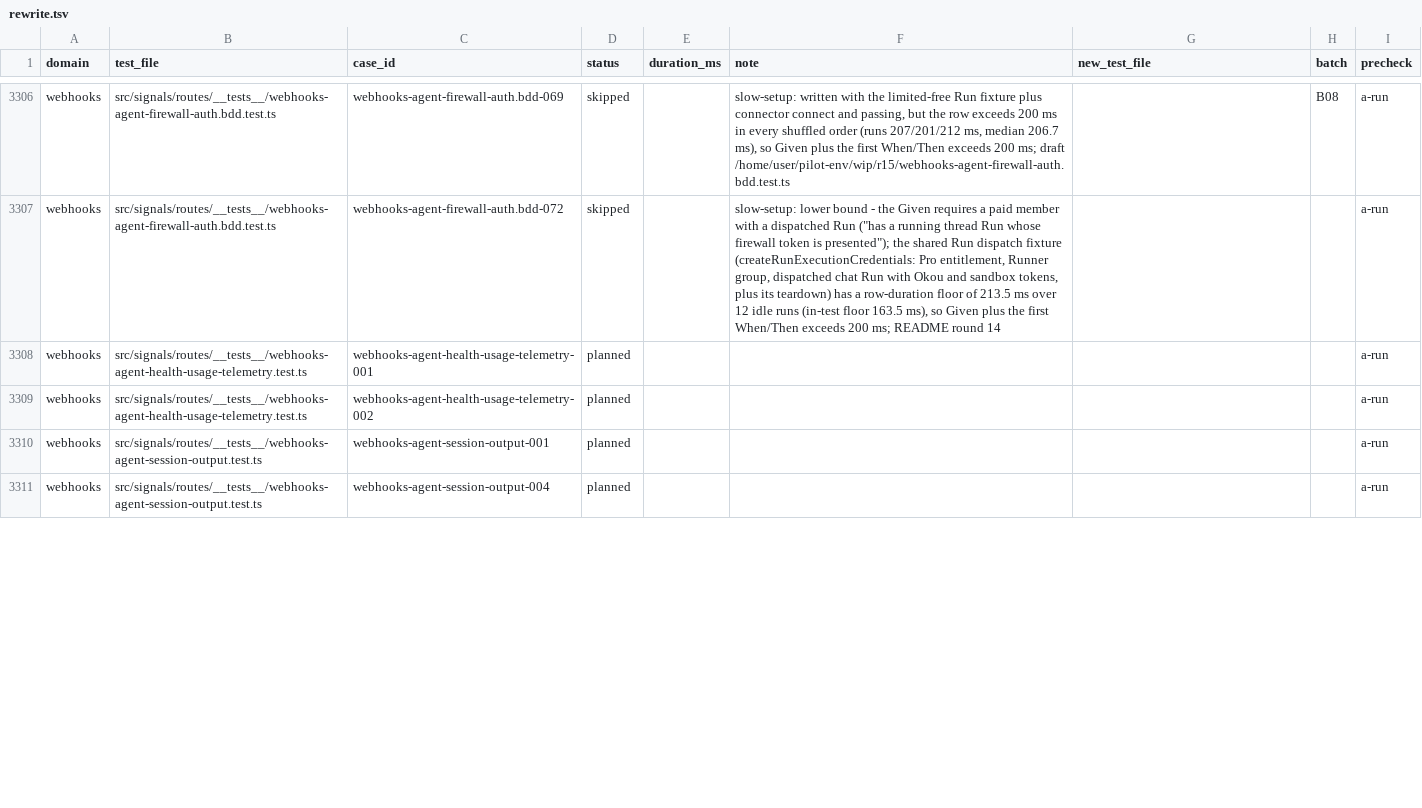
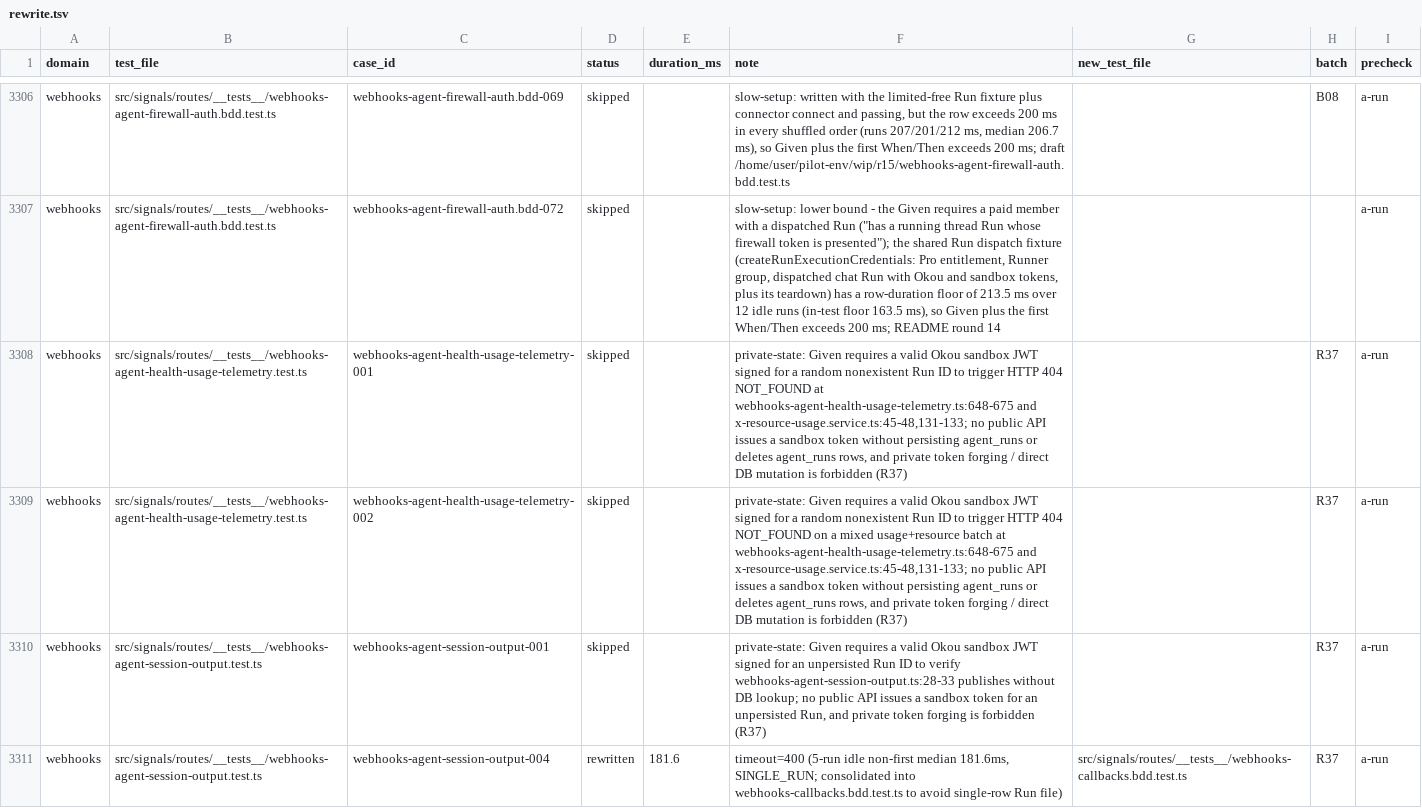
Before and after one commit to okou-ai/okou, a TSV file: turbo/apps/api/test-rebuild/rewrite.tsv, drawn as a sheet; only a part is shown, gaps mark what is left out; the diff covers the shown part only.

Commit message:
test(api): consolidate webhooks-agent-session-output-004 and skip 4 non-compliant agent webhook cases

```diff
--- a/turbo/apps/api/test-rebuild/rewrite.tsv
+++ b/turbo/apps/api/test-rebuild/rewrite.tsv
@@ -3307,5 +3307,5 @@ webhooks	src/signals/routes/__tests__/webhooks-agent-firewall-auth.bdd.test.ts	w
 webhooks	src/signals/routes/__tests__/webhooks-agent-firewall-auth.bdd.test.ts	webhooks-agent-firewall-auth.bdd-072	skipped		"slow-setup: lower bound - the Given requires a paid member with a dispatched Run (""has a running thread Run whose firewall token is presented""); the shared Run dispatch fixture (createRunExecutionCredentials: Pro entitlement, Runner group, dispatched chat Run with Okou and sandbox tokens, plus its teardown) has a row-duration floor of 213.5 ms over 12 idle runs (in-test floor 163.5 ms), so Given plus the first When/Then exceeds 200 ms; README round 14"			a-run
-webhooks	src/signals/routes/__tests__/webhooks-agent-health-usage-telemetry.test.ts	webhooks-agent-health-usage-telemetry-001	planned					a-run
-webhooks	src/signals/routes/__tests__/webhooks-agent-health-usage-telemetry.test.ts	webhooks-agent-health-usage-telemetry-002	planned					a-run
-webhooks	src/signals/routes/__tests__/webhooks-agent-session-output.test.ts	webhooks-agent-session-output-001	planned					a-run
-webhooks	src/signals/routes/__tests__/webhooks-agent-session-output.test.ts	webhooks-agent-session-output-004	planned					a-run
+webhooks	src/signals/routes/__tests__/webhooks-agent-health-usage-telemetry.test.ts	webhooks-agent-health-usage-telemetry-001	skipped		private-state: Given requires a valid Okou sandbox JWT signed for a random nonexistent Run ID to trigger HTTP 404 NOT_FOUND at webhooks-agent-health-usage-telemetry.ts:648-675 and x-resource-usage.service.ts:45-48,131-133; no public API issues a sandbox token without persisting agent_runs or deletes agent_runs rows, and private token forging / direct DB mutation is forbidden (R37)		R37	a-run
+webhooks	src/signals/routes/__tests__/webhooks-agent-health-usage-telemetry.test.ts	webhooks-agent-health-usage-telemetry-002	skipped		private-state: Given requires a valid Okou sandbox JWT signed for a random nonexistent Run ID to trigger HTTP 404 NOT_FOUND on a mixed usage+resource batch at webhooks-agent-health-usage-telemetry.ts:648-675 and x-resource-usage.service.ts:45-48,131-133; no public API issues a sandbox token without persisting agent_runs or deletes agent_runs rows, and private token forging / direct DB mutation is forbidden (R37)		R37	a-run
+webhooks	src/signals/routes/__tests__/webhooks-agent-session-output.test.ts	webhooks-agent-session-output-001	skipped		private-state: Given requires a valid Okou sandbox JWT signed for an unpersisted Run ID to verify webhooks-agent-session-output.ts:28-33 publishes without DB lookup; no public API issues a sandbox token for an unpersisted Run, and private token forging is forbidden (R37)		R37	a-run
+webhooks	src/signals/routes/__tests__/webhooks-agent-session-output.test.ts	webhooks-agent-session-output-004	rewritten	181.6	timeout=400 (5-run idle non-first median 181.6ms, SINGLE_RUN; consolidated into webhooks-callbacks.bdd.test.ts to avoid single-row Run file)	src/signals/routes/__tests__/webhooks-callbacks.bdd.test.ts	R37	a-run
```
Also changed, not shown: 23 edited cells elsewhere in this file, 1 other file.
